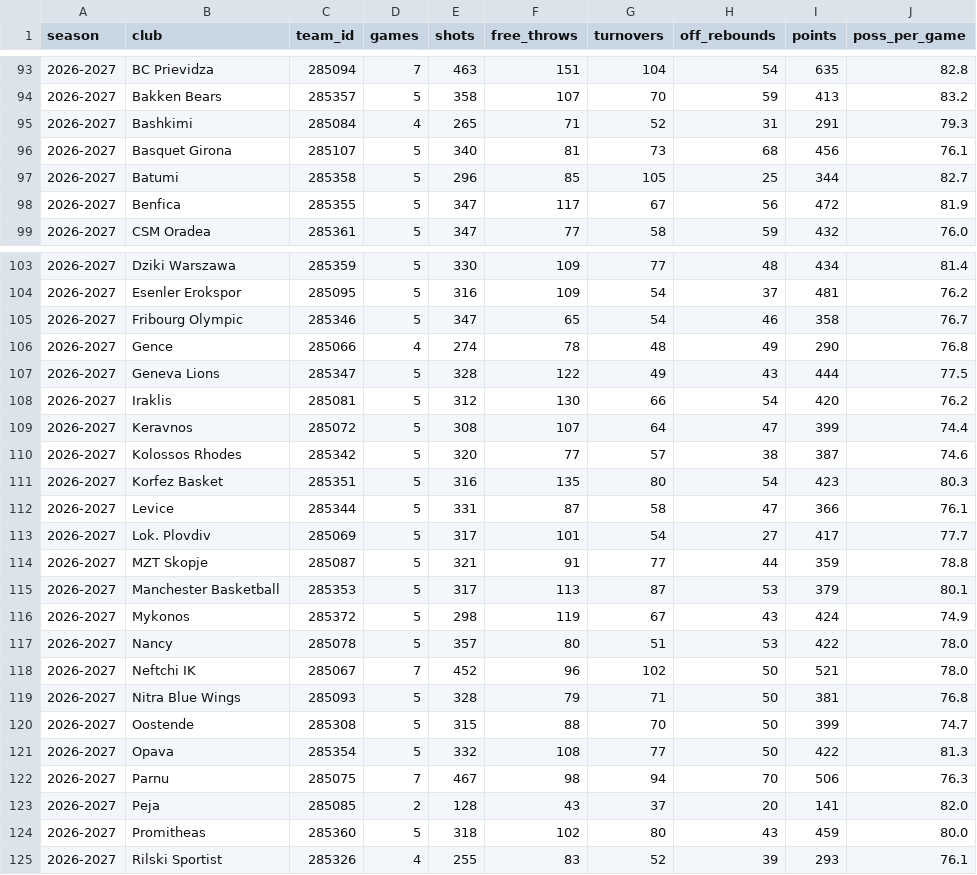
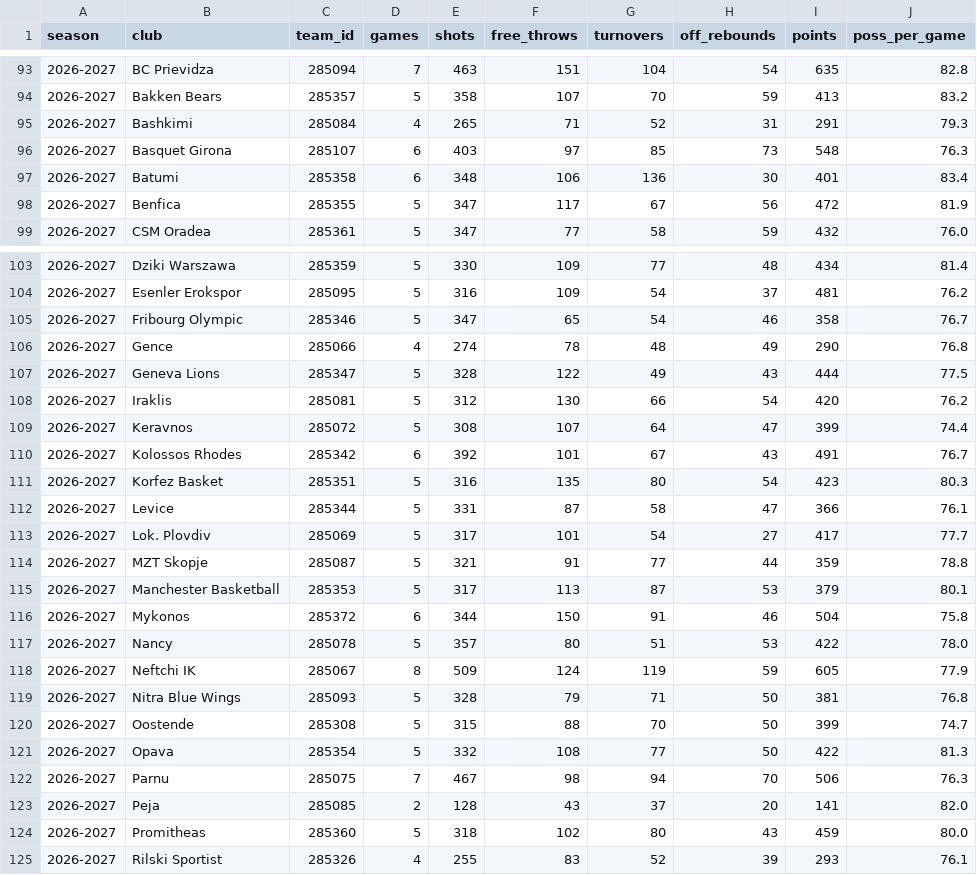
Before and after one commit to nikolitso/nikolitso.github.io, a CSV file: fibaeuropecup/pace.csv, drawn as a sheet; only a part is shown, gaps mark what is left out; the diff covers the shown part only.

```diff
--- a/fibaeuropecup/pace.csv
+++ b/fibaeuropecup/pace.csv
@@ -95,4 +95,4 @@ season,club,team_id,games,shots,free_throws,turnovers,off_rebounds,points,poss_p
 2026-2027,Bashkimi,285084,4,265,71,52,31,291,79.3
-2026-2027,Basquet Girona,285107,5,340,81,73,68,456,76.1
-2026-2027,Batumi,285358,5,296,85,105,25,344,82.7
+2026-2027,Basquet Girona,285107,6,403,97,85,73,548,76.3
+2026-2027,Batumi,285358,6,348,106,136,30,401,83.4
 2026-2027,Benfica,285355,5,347,117,67,56,472,81.9
@@ -109,3 +109,3 @@ season,club,team_id,games,shots,free_throws,turnovers,off_rebounds,points,poss_p
 2026-2027,Keravnos,285072,5,308,107,64,47,399,74.4
-2026-2027,Kolossos Rhodes,285342,5,320,77,57,38,387,74.6
+2026-2027,Kolossos Rhodes,285342,6,392,101,67,43,491,76.7
 2026-2027,Korfez Basket,285351,5,316,135,80,54,423,80.3
@@ -115,5 +115,5 @@ season,club,team_id,games,shots,free_throws,turnovers,off_rebounds,points,poss_p
 2026-2027,Manchester Basketball,285353,5,317,113,87,53,379,80.1
-2026-2027,Mykonos,285372,5,298,119,67,43,424,74.9
+2026-2027,Mykonos,285372,6,344,150,91,46,504,75.8
 2026-2027,Nancy,285078,5,357,80,51,53,422,78.0
-2026-2027,Neftchi IK,285067,7,452,96,102,50,521,78.0
+2026-2027,Neftchi IK,285067,8,509,124,119,59,605,77.9
 2026-2027,Nitra Blue Wings,285093,5,328,79,71,50,381,76.8
```
Also changed, not shown: 14 edited cells elsewhere in this file, 6 other files.
